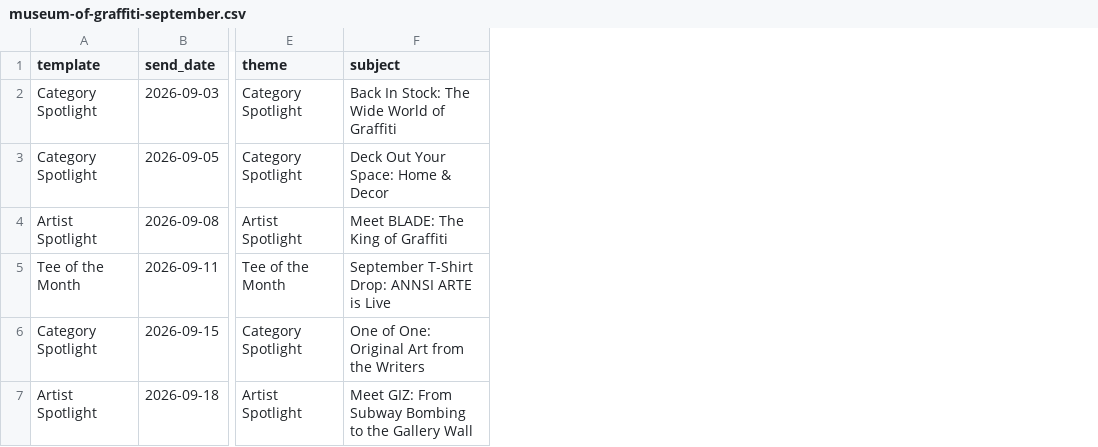
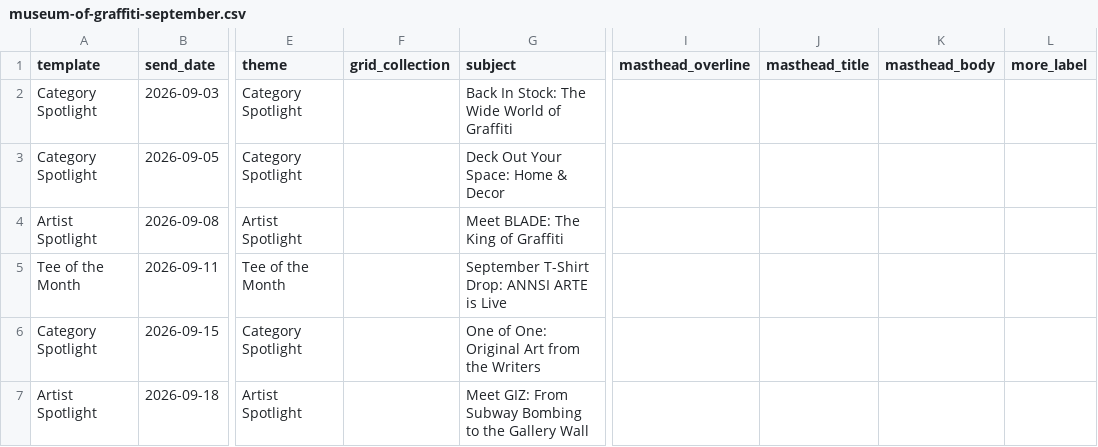
Before and after one commit to ImageConscience/EmailPreviews, a CSV file: content-sheets/museum-of-graffiti-september.csv, drawn as a sheet; only a part is shown, gaps mark what is left out; the diff covers the shown part only; the diff names each change by its address in the sheet, - before the commit and + after, or states it on an @@ line.

```diff
--- a/content-sheets/museum-of-graffiti-september.csv
+++ b/content-sheets/museum-of-graffiti-september.csv
+column F (grid_collection), empty
+column I (masthead_overline), empty
+column J (masthead_title), empty
+column K (masthead_body), empty
+column L (more_label), empty
```
Also changed, not shown: 1 added row elsewhere in this file.
